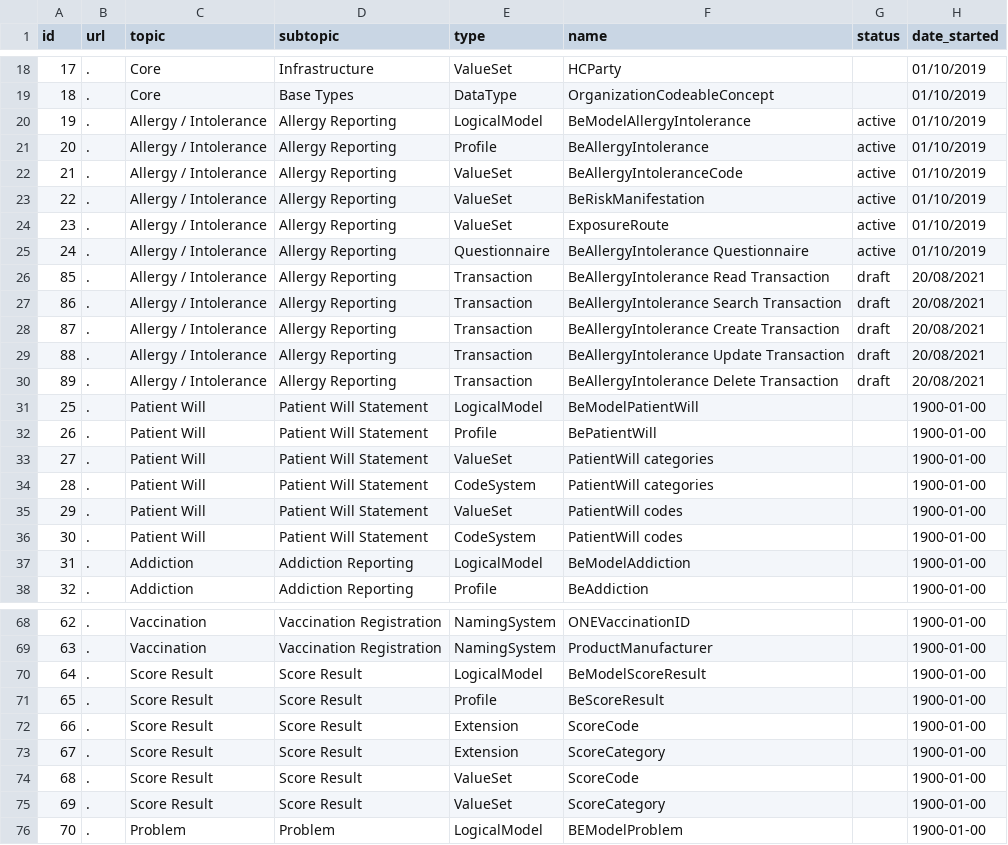
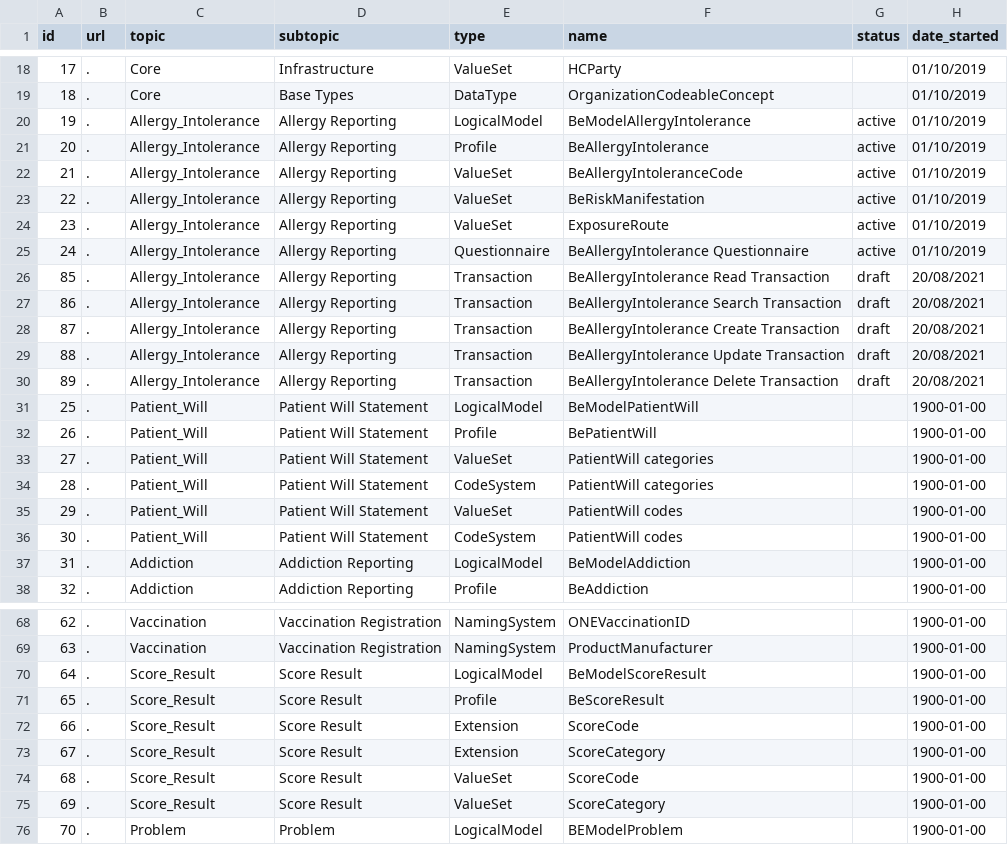
Before and after one commit to jcostateixeira/fhir-roadmap, a CSV file: data.csv, drawn as a sheet; only a part is shown, gaps mark what is left out; the diff covers the shown part only; the diff names each change by its address in the sheet, - before the commit and + after, or states it on an @@ line.

```diff
--- a/data.csv
+++ b/data.csv
-C20:C30 (topic): Allergy / Intolerance
+C20:C30 (topic): Allergy_Intolerance
-C31:C36 (topic): Patient Will
+C31:C36 (topic): Patient_Will
-C70:C75 (topic): Score Result
+C70:C75 (topic): Score_Result
```
Also changed, not shown: 10 edited cells elsewhere in this file, 4 other files.
